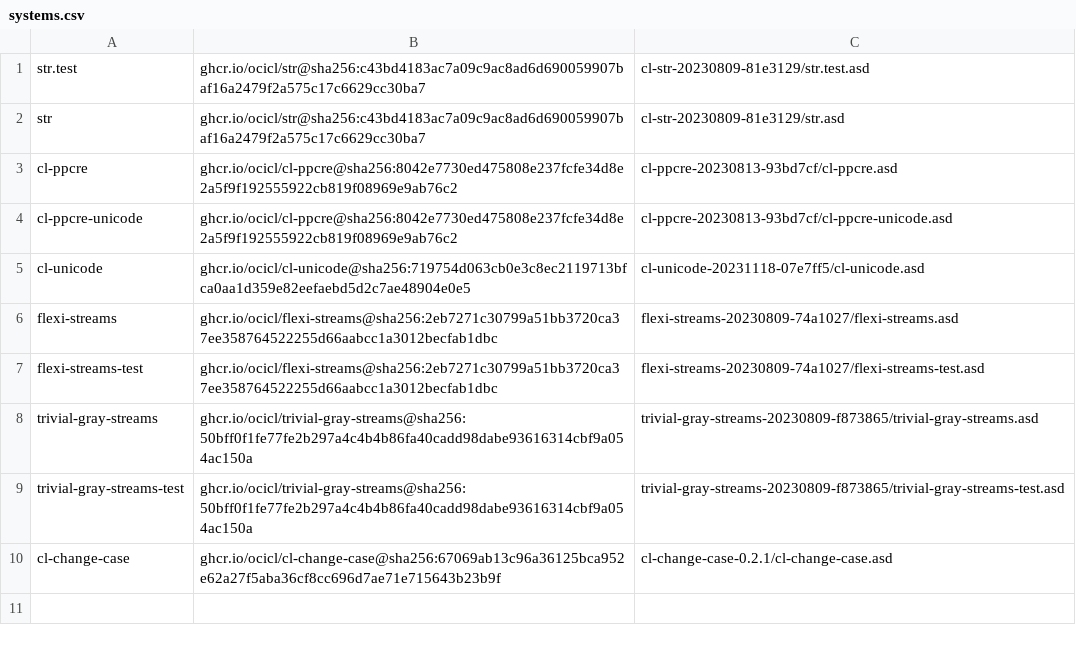
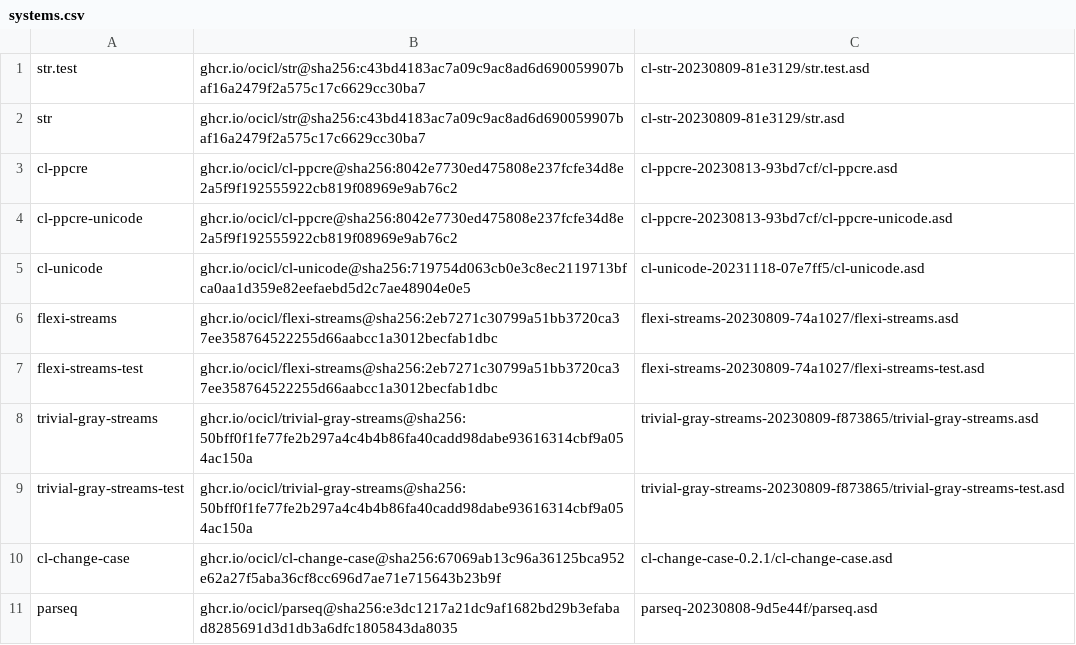
Before and after one commit to atgreen/advent-of-code-2023, a CSV file: systems.csv, drawn as a sheet.

```diff
--- a/systems.csv
+++ b/systems.csv
@@ -10 +10,2 @@ trivial-gray-streams-test, ghcr.io/ocicl/trivial-gray-streams@sha256:50bff0f1fe7
 cl-change-case, ghcr.io/ocicl/cl-change-case@sha256:67069ab13c96a36125bca952e62a27f5aba36cf8cc696d7ae71e715643b23b9f, cl-change-case-0.2.1/cl-change-case.asd
+parseq, ghcr.io/ocicl/parseq@sha256:e3dc1217a21dc9af1682bd29b3efabad8285691d3d1db3a6dfc1805843da8035, parseq-20230808-9d5e44f/parseq.asd
```
Also changed, not shown: 2 other files.
